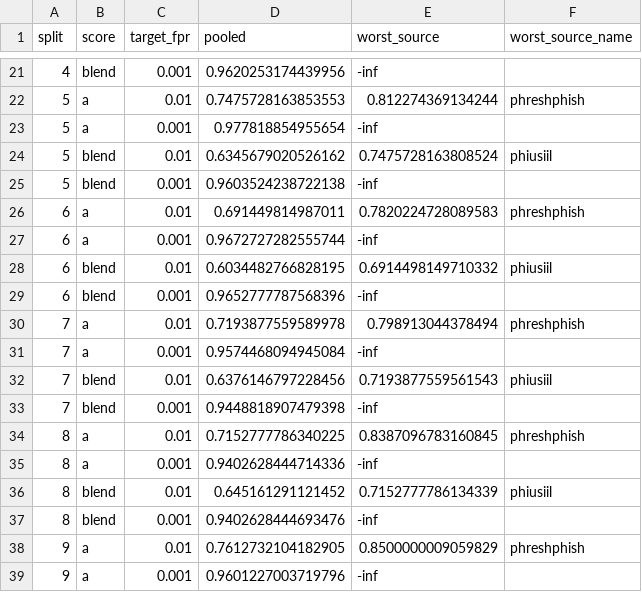
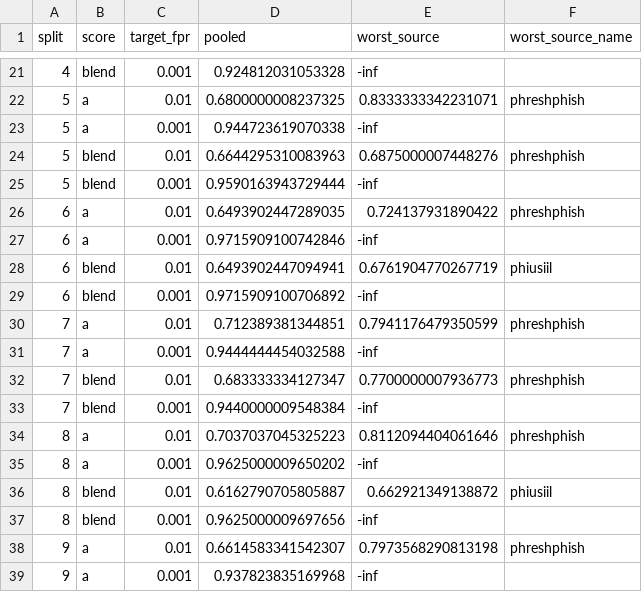
Before and after one commit to gangwaritvik/phishdrift, a CSV file: reports/tables/blend2_thresholds.csv, drawn as a sheet; only a part is shown, gaps mark what is left out; the diff covers the shown part only.

```diff
--- a/reports/tables/blend2_thresholds.csv
+++ b/reports/tables/blend2_thresholds.csv
@@ -21,19 +21,19 @@ split,score,target_fpr,pooled,worst_source,worst_source_name
-4,blend,0.001,0.9620253174439956,-inf,
-5,a,0.01,0.7475728163853553,0.812274369134244,phreshphish
-5,a,0.001,0.977818854955654,-inf,
-5,blend,0.01,0.6345679020526162,0.7475728163808524,phiusiil
-5,blend,0.001,0.9603524238722138,-inf,
-6,a,0.01,0.691449814987011,0.7820224728089583,phreshphish
-6,a,0.001,0.9672727282555744,-inf,
-6,blend,0.01,0.6034482766828195,0.6914498149710332,phiusiil
-6,blend,0.001,0.9652777787568396,-inf,
-7,a,0.01,0.7193877559589978,0.798913044378494,phreshphish
-7,a,0.001,0.9574468094945084,-inf,
-7,blend,0.01,0.6376146797228456,0.7193877559561543,phiusiil
-7,blend,0.001,0.9448818907479398,-inf,
-8,a,0.01,0.7152777786340225,0.8387096783160845,phreshphish
-8,a,0.001,0.9402628444714336,-inf,
-8,blend,0.01,0.645161291121452,0.7152777786134339,phiusiil
-8,blend,0.001,0.9402628444693476,-inf,
-9,a,0.01,0.7612732104182905,0.8500000009059829,phreshphish
-9,a,0.001,0.9601227003719796,-inf,
+4,blend,0.001,0.924812031053328,-inf,
+5,a,0.01,0.6800000008237325,0.8333333342231071,phreshphish
+5,a,0.001,0.944723619070338,-inf,
+5,blend,0.01,0.6644295310083963,0.6875000007448276,phreshphish
+5,blend,0.001,0.9590163943729444,-inf,
+6,a,0.01,0.6493902447289035,0.724137931890422,phreshphish
+6,a,0.001,0.9715909100742846,-inf,
+6,blend,0.01,0.6493902447094941,0.6761904770267719,phiusiil
+6,blend,0.001,0.9715909100706892,-inf,
+7,a,0.01,0.712389381344851,0.7941176479350599,phreshphish
+7,a,0.001,0.9444444454032588,-inf,
+7,blend,0.01,0.683333334127347,0.7700000007936773,phreshphish
+7,blend,0.001,0.9440000009548384,-inf,
+8,a,0.01,0.7037037045325223,0.8112094404061646,phreshphish
+8,a,0.001,0.9625000009650202,-inf,
+8,blend,0.01,0.6162790705805887,0.662921349138872,phiusiil
+8,blend,0.001,0.9625000009697656,-inf,
+9,a,0.01,0.6614583341542307,0.7973568290813198,phreshphish
+9,a,0.001,0.937823835169968,-inf,
```
Also changed, not shown: 36 edited cells elsewhere in this file, reports/tables/blend2_fair.csv, reports/tables/blend2_runs.csv, 5 other files.
